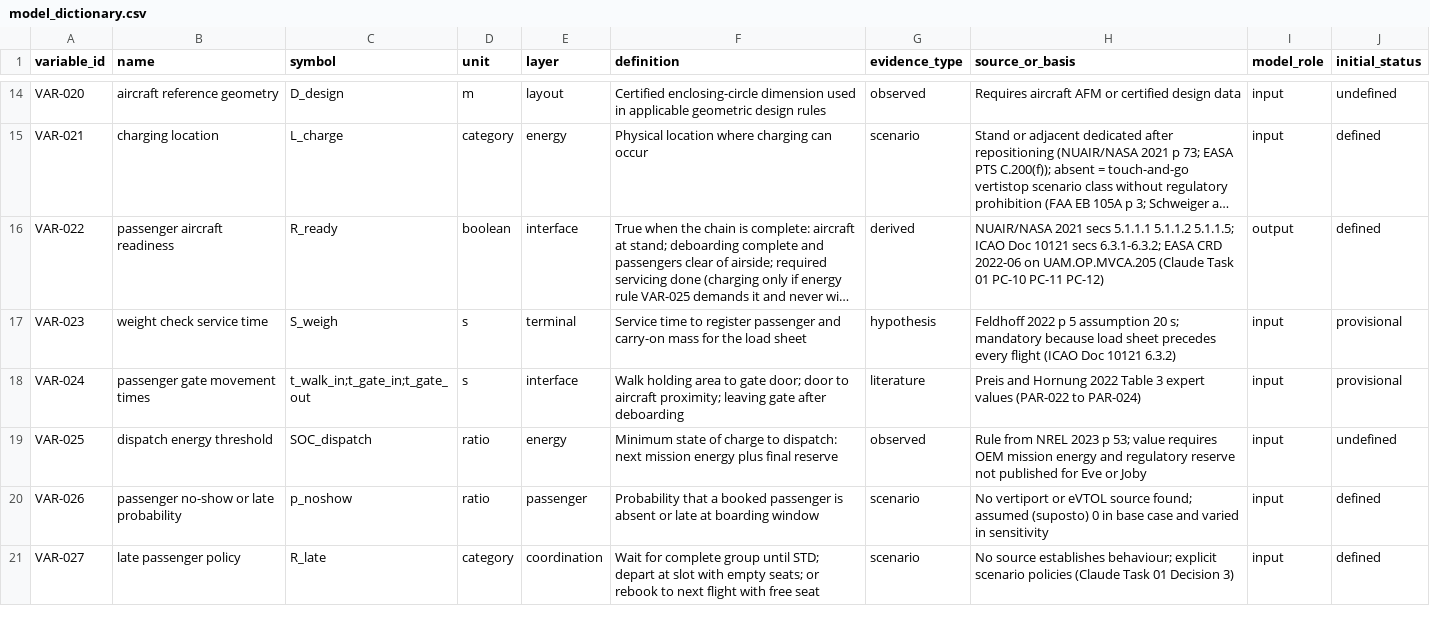
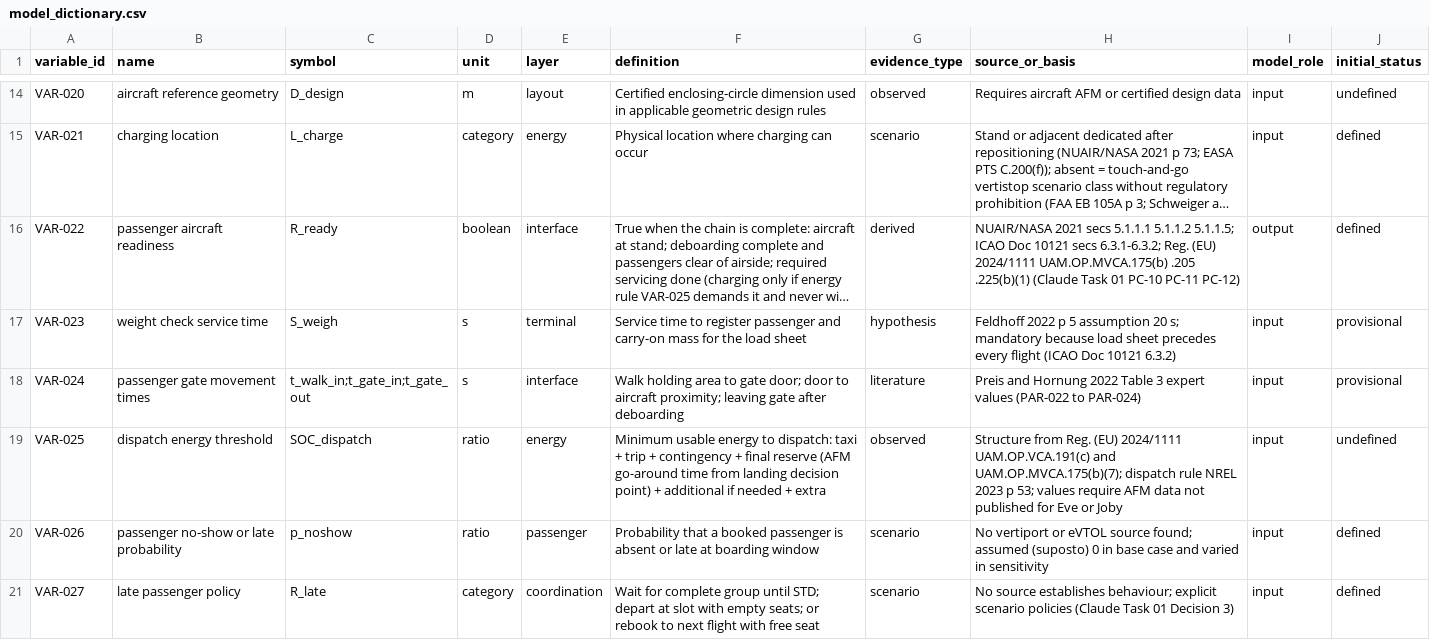
Before and after one commit to LuizTozi/IH-214, a CSV file: data/model_dictionary.csv, drawn as a sheet; only a part is shown, gaps mark what is left out; long unchanged cells end in …; the diff names each change by its address in the sheet, - before the commit and + after, or states it on an @@ line.

```diff
--- a/data/model_dictionary.csv
+++ b/data/model_dictionary.csv
-H16 (source_or_basis): …secs 6.3.1-6.3.2; EASA CRD 2022-06 on UAM.OP.MVCA.205 (Claude Task…
+H16 (source_or_basis): …secs 6.3.1-6.3.2; Reg. (EU) 2024/1111 UAM.OP.MVCA.175(b) .205 .225(b)(1) (Claude Task…
-F19 (definition): Minimum state of charge to dispatch: next mission energy plus final reserve
+F19 (definition): Minimum usable energy to dispatch: taxi + trip + contingency + final reserve (AFM go-around time from landing decision point) + additional if needed + extra
-H19 (source_or_basis): Rule from NREL 2023 p 53; value requires OEM mission energy and regulatory reserve not published…
+H19 (source_or_basis): Structure from Reg. (EU) 2024/1111 UAM.OP.VCA.191(c) and UAM.OP.MVCA.175(b)(7); dispatch rule NREL 2023 p 53; values require AFM data not published…
```
Also changed, not shown: claude/outputs/TASK_01_PARAMETER_CANDIDATES.csv, claude/outputs/TASK_01_SOURCE_TABLE.csv, 5 other files.
